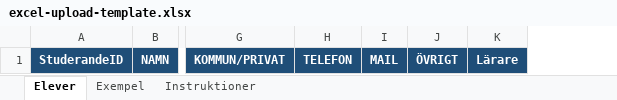
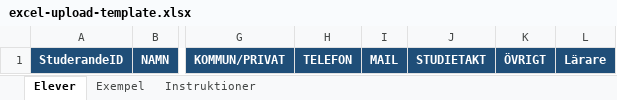
Before and after one commit to rgxcool/full_upwork, an Excel workbook: frontend/public/excel-upload-template.xlsx, sheet Elever, drawn as a sheet; only a part is shown, gaps mark what is left out; values as stored, in another font and other column widths than the file's, no borders; the diff names each change by its address in the sheet, - before the commit and + after, or states it on an @@ line.

```diff
--- a/frontend/public/excel-upload-template.xlsx (sheet Elever)
+++ b/frontend/public/excel-upload-template.xlsx (sheet Elever)
+column J, row 1: STUDIETAKT
```
Also changed, not shown: sheet Exempel, sheet Instruktioner, 25 other files.
